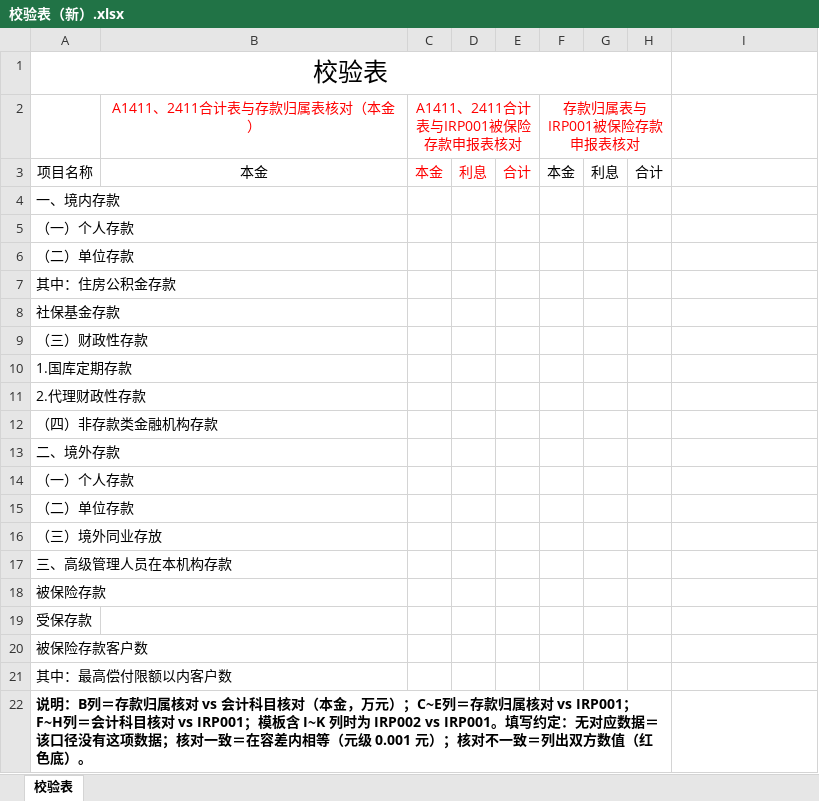
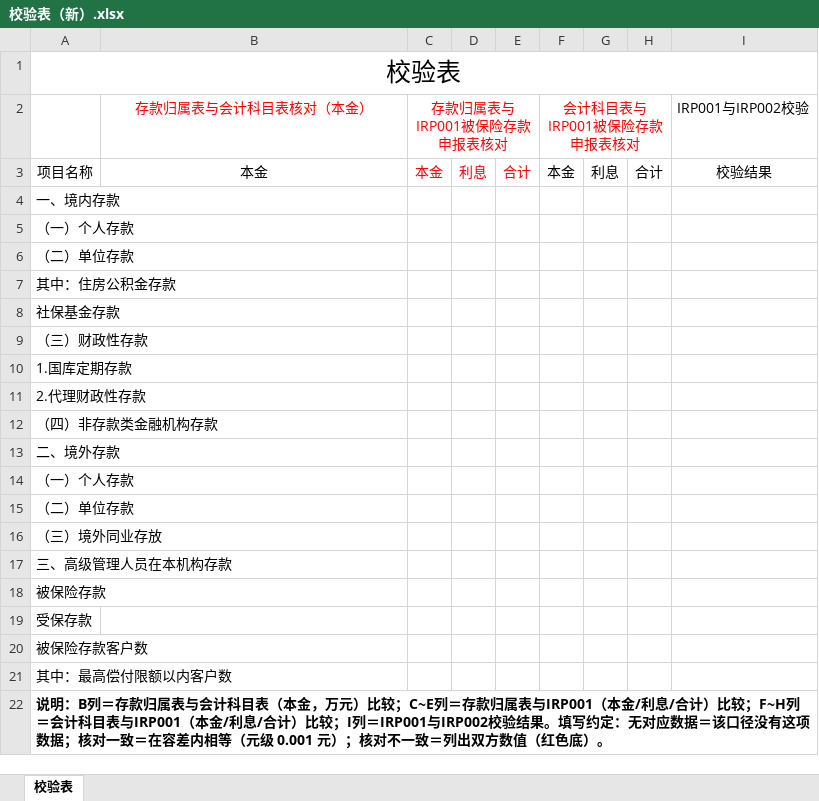
Before and after one commit to fhjll/cunkuanbx, an Excel workbook: templates/校验表（新）.xlsx, sheet 校验表, drawn as a sheet; values as stored, in another font and other column widths than the file's, no borders; removed rows and columns are numbered as before the commit, all else as after; the diff names each change by its address in the sheet, - before the commit and + after, or states it on an @@ line.

Commit message:
feat: 表名互换、附件2/3/4可选、校验报告新增IRP001与IRP002校验列
- 表名：A1411、2411合计表→存款归属表，原存款归属表→会计科目表；
  模板表头、校验页、报告列标题、调整项用途、日志与文档同步；旧配置按
  版本迁移（version<2：旧'存款归属表'=科目侧、'A1411、2411合计表'=A1411侧）
- 附件2/3/4 改为可选：未提供时参考值/高管人员存款按 0 处理，界面标“（可选）”
- 校验报告最后一列新增“IRP001与IRP002校验”：逐行比较本金/利息/合计
  （户数行比户数），输出核对一致/不一致/无对应数据
- 兼容上一版模板表头（存款归属表=科目侧）

```diff
--- a/templates/校验表（新）.xlsx (sheet 校验表)
+++ b/templates/校验表（新）.xlsx (sheet 校验表)
-A1:H1 merged
+A1:I1 merged
-row 2:  | A1411、2411合计表与存款归属表核对（本金） | A1411、2411合计表与IRP001被保险存款申报表核对 |  |  | 存款归属表与IRP001被保险存款申报表核对
+row 2:  | 存款归属表与会计科目表核对（本金） | 存款归属表与IRP001被保险存款申报表核对 |  |  | 会计科目表与IRP001被保险存款申报表核对 |  |  | IRP001与IRP002校验
-I3: (empty)
+I3: 校验结果
-A22: …存款归属核对 vs 会计科目核对（本金，万元）；C~E列＝存款归属核对 vs IRP001；F~H列＝会计科目核对 vs IRP001；模板含 I~K 列时为 IRP002 vs IRP001。填写约…
+A22: …存款归属表与会计科目表（本金，万元）比较；C~E列＝存款归属表与IRP001（本金/利息/合计）比较；F~H列＝会计科目表与IRP001（本金/利息/合计）比较；I列＝IRP001与IRP002校验结果。填写约…
-A22:H22 merged
+A22:I22 merged
```
Also changed, not shown: templates/保费基数核对表（模板）.xlsx, 6 other files.
